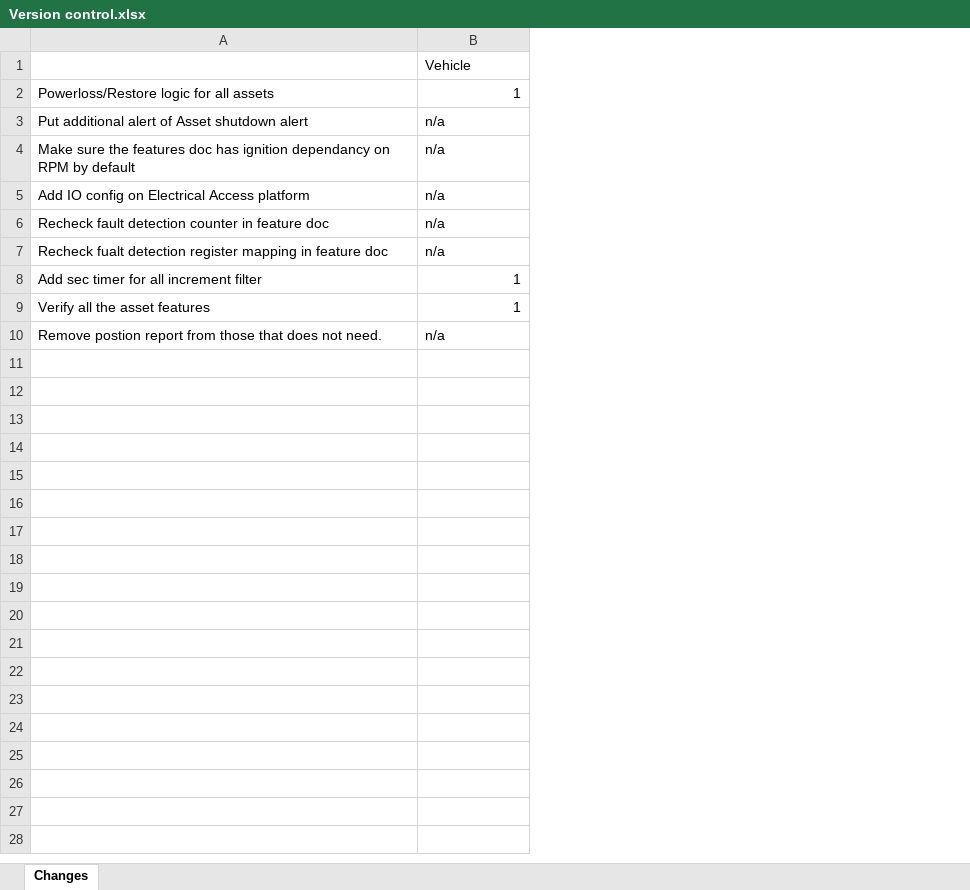
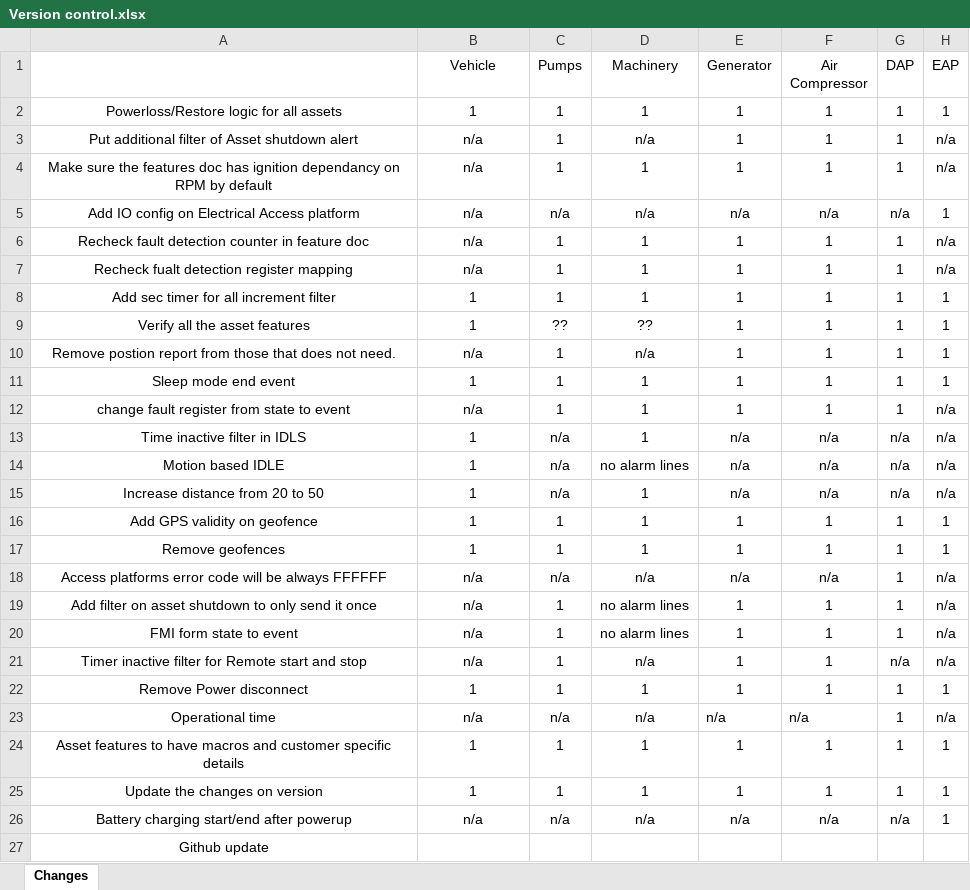
Before and after one commit to niyaskareem/HEMSScripts, an Excel workbook: HEMSv1.1 Configs/Version control.xlsx, sheet Changes, drawn as a sheet; values as stored, in another font and other column widths than the file's, no borders; the diff names each change by its address in the sheet, - before the commit and + after, or states it on an @@ line.

```diff
--- a/HEMSv1.1 Configs/Version control.xlsx (sheet Changes)
+++ b/HEMSv1.1 Configs/Version control.xlsx (sheet Changes)
+column C (Pumps), rows 2-10: 1 | 1 | 1 | n/a | 1 | 1 | 1 | ?? | 1
+column D (Machinery), rows 2-10: 1 | n/a | 1 | n/a | 1 | 1 | 1 | ?? | n/a
+column E (Generator), rows 2-10: 1 | 1 | 1 | n/a | 1 | 1 | 1 | 1 | 1
+column F (Air Compressor), rows 2-10: 1 | 1 | 1 | n/a | 1 | 1 | 1 | 1 | 1
+column G (DAP), rows 2-10: 1 | 1 | 1 | n/a | 1 | 1 | 1 | 1 | 1
+column H (EAP), rows 2-10: 1 | n/a | n/a | 1 | n/a | n/a | 1 | 1 | 1
-B1 alignment: left
+B1 alignment: center
-A2 alignment: left
+A2 alignment: center
-B2 alignment: right
+B2 alignment: center
-A3: Put additional alert of Asset shutdown alert
+A3: Put additional filter of Asset shutdown alert
-A3:B7 alignment: left
+A3:B7 alignment: center
-A7: …register mapping in feature doc
+A7: …register mapping
-A8:A9 alignment: left
+A8:A9 alignment: center
-B8:B9 alignment: right
+B8:B9 alignment: center
-A10:B10 alignment: left
+A10:B10 alignment: center
+row 11: Sleep mode end event | 1 | 1 | 1 | 1 | 1 | 1 | 1
+row 12: change fault register from state to event | n/a | 1 | 1 | 1 | 1 | 1 | n/a
+row 13: Time inactive filter in IDLS | 1 | n/a | 1 | n/a | n/a | n/a | n/a
+row 14: Motion based IDLE | 1 | n/a | no alarm lines | n/a | n/a | n/a | n/a
+row 15: Increase distance from 20 to 50 | 1 | n/a | 1 | n/a | n/a | n/a | n/a
+row 16: Add GPS validity on geofence | 1 | 1 | 1 | 1 | 1 | 1 | 1
+row 17: Remove geofences | 1 | 1 | 1 | 1 | 1 | 1 | 1
+row 18: Access platforms error code will be always FFFFFF | n/a | n/a | n/a | n/a | n/a | 1 | n/a
+row 19: Add filter on asset shutdown to only send it once | n/a | 1 | no alarm lines | 1 | 1 | 1 | n/a
+row 20: FMI form state to event | n/a | 1 | no alarm lines | 1 | 1 | 1 | n/a
+row 21: Timer inactive filter for Remote start and stop | n/a | 1 | n/a | 1 | 1 | n/a | n/a
+row 22: Remove Power disconnect | 1 | 1 | 1 | 1 | 1 | 1 | 1
+row 23: Operational time | n/a | n/a | n/a | n/a | n/a | 1 | n/a
+row 24: Asset features to have macros and customer specific details | 1 | 1 | 1 | 1 | 1 | 1 | 1
+row 25: Update the changes on version | 1 | 1 | 1 | 1 | 1 | 1 | 1
+row 26: Battery charging start/end after powerup | n/a | n/a | n/a | n/a | n/a | n/a | 1
+row 27: Github update
```
Also changed, not shown: 1 other file.
